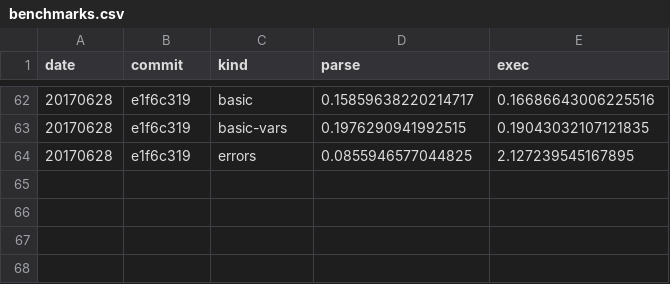
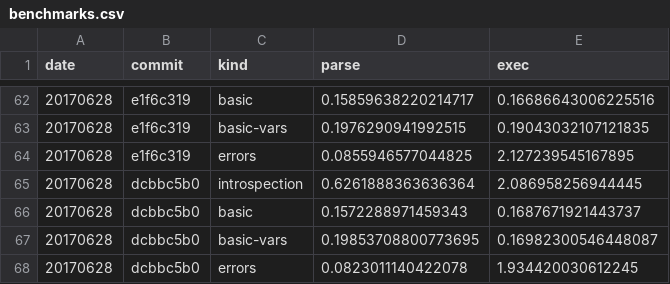
Before and after one commit to walmartlabs/lacinia, a CSV file: perf/benchmarks.csv, drawn as a sheet; only a part is shown, gaps mark what is left out.

```diff
--- a/perf/benchmarks.csv
+++ b/perf/benchmarks.csv
@@ -64 +64,5 @@ date,commit,kind,parse,exec
 20170628,e1f6c319,errors,0.0855946577044825,2.127239545167895
+20170628,dcbbc5b0,introspection,0.6261888363636364,2.086958256944445
+20170628,dcbbc5b0,basic,0.1572288971459343,0.1687671921443737
+20170628,dcbbc5b0,basic-vars,0.19853708800773695,0.16982300546448087
+20170628,dcbbc5b0,errors,0.0823011140422078,1.934420030612245
```
Also changed, not shown: 1 other file.
